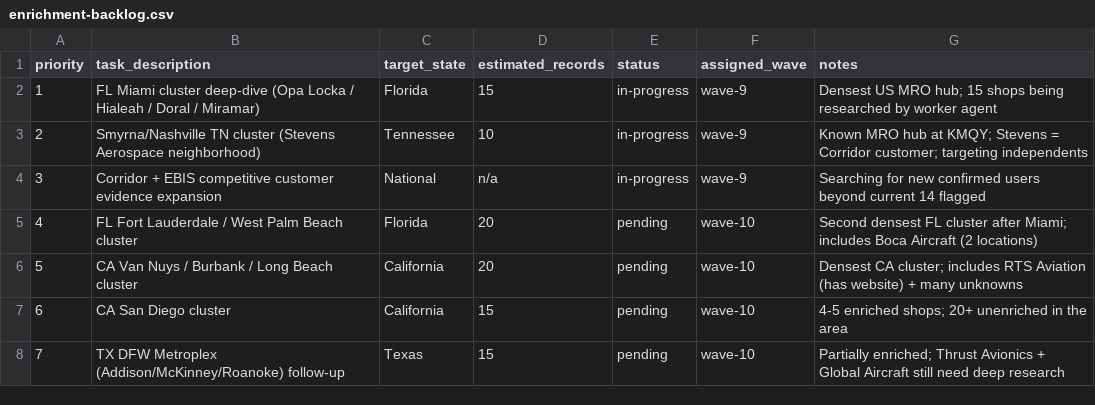
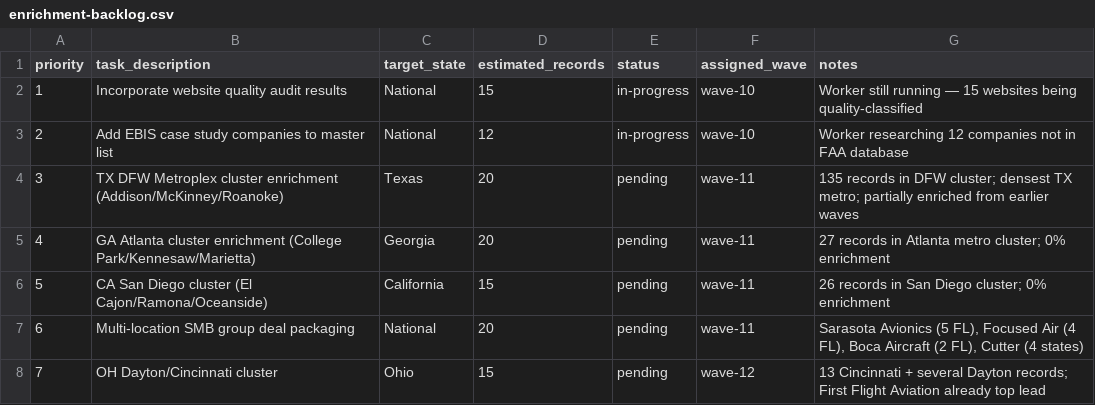
Before and after one commit to Samdifer/Athalon-Open-Claw, a CSV file: knowledge/market-intel/mro-directory/enrichment-backlog.csv, drawn as a sheet; only a part is shown; the diff covers the shown part only.

```diff
--- a/knowledge/market-intel/mro-directory/enrichment-backlog.csv
+++ b/knowledge/market-intel/mro-directory/enrichment-backlog.csv
@@ -1,8 +1,8 @@
 priority,task_description,target_state,estimated_records,status,assigned_wave,notes
-1,FL Miami cluster deep-dive (Opa Locka / Hialeah / Doral / Miramar),Florida,15,in-progress,wave-9,"Densest US MRO hub; 15 shops being researched by worker agent"
-2,Smyrna/Nashville TN cluster (Stevens Aerospace neighborhood),Tennessee,10,in-progress,wave-9,"Known MRO hub at KMQY; Stevens = Corridor customer; targeting independents"
-3,Corridor + EBIS competitive customer evidence expansion,National,n/a,in-progress,wave-9,"Searching for new confirmed users beyond current 14 flagged"
-4,FL Fort Lauderdale / West Palm Beach cluster,Florida,20,pending,wave-10,"Second densest FL cluster after Miami; includes Boca Aircraft (2 locations)"
-5,CA Van Nuys / Burbank / Long Beach cluster,California,20,pending,wave-10,"Densest CA cluster; includes RTS Aviation (has website) + many unknowns"
-6,CA San Diego cluster,California,15,pending,wave-10,"4-5 enriched shops; 20+ unenriched in the area"
-7,TX DFW Metroplex (Addison/McKinney/Roanoke) follow-up,Texas,15,pending,wave-10,"Partially enriched; Thrust Avionics + Global Aircraft still need deep research"
+1,Incorporate website quality audit results,National,15,in-progress,wave-10,"Worker still running — 15 websites being quality-classified"
+2,Add EBIS case study companies to master list,National,12,in-progress,wave-10,"Worker researching 12 companies not in FAA database"
+3,TX DFW Metroplex cluster enrichment (Addison/McKinney/Roanoke),Texas,20,pending,wave-11,"135 records in DFW cluster; densest TX metro; partially enriched from earlier waves"
+4,GA Atlanta cluster enrichment (College Park/Kennesaw/Marietta),Georgia,20,pending,wave-11,"27 records in Atlanta metro cluster; 0% enrichment"
+5,CA San Diego cluster (El Cajon/Ramona/Oceanside),California,15,pending,wave-11,"26 records in San Diego cluster; 0% enrichment"
+6,Multi-location SMB group deal packaging,National,20,pending,wave-11,"Sarasota Avionics (5 FL), Focused Air (4 FL), Boca Aircraft (2 FL), Cutter (4 states)"
+7,OH Dayton/Cincinnati cluster,Ohio,15,pending,wave-12,"13 Cincinnati + several Dayton records; First Flight Aviation already top lead"
```
Also changed, not shown: 38 edited cells elsewhere in this file, knowledge/market-intel/mro-directory/cross-sell-top25.csv, knowledge/market-intel/mro-directory/hot-leads-priority.csv, 10 other files.
